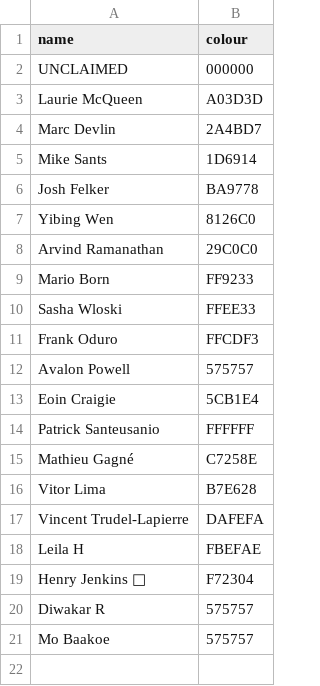
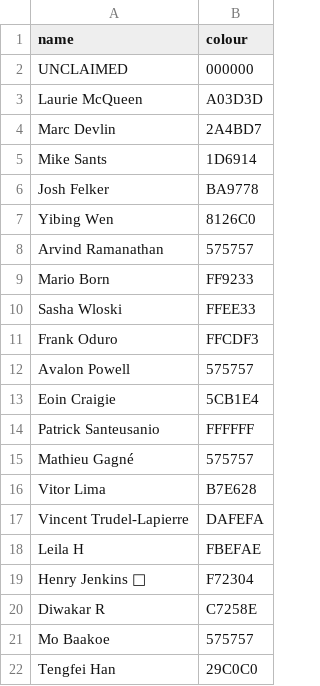
Before and after one commit to Josh2K/Josh2K.github.io, a CSV file: friend_colour.csv, drawn as a sheet.

Commit message:
Create friend_colour.csv

```diff
--- a/friend_colour.csv
+++ b/friend_colour.csv
@@ -7,3 +7,3 @@ Josh Felker,BA9778
 Yibing Wen,8126C0
-Arvind Ramanathan,29C0C0
+Arvind Ramanathan,575757
 Mario Born,FF9233
@@ -14,3 +14,3 @@ Eoin Craigie,5CB1E4
 Patrick Santeusanio,FFFFFF
-Mathieu Gagné,C7258E
+Mathieu Gagné,575757
 Vitor Lima,B7E628
@@ -19,3 +19,4 @@ Leila H,FBEFAE
 Henry Jenkins 🚀,F72304
-Diwakar R,575757
+Diwakar R,C7258E
 Mo Baakoe,575757
+Tengfei Han,29C0C0
```
